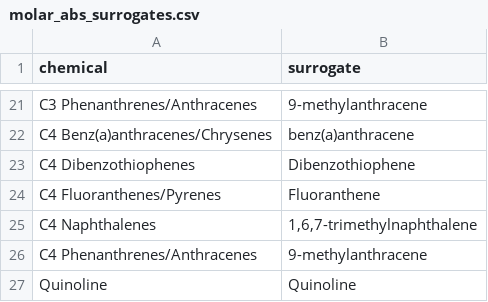
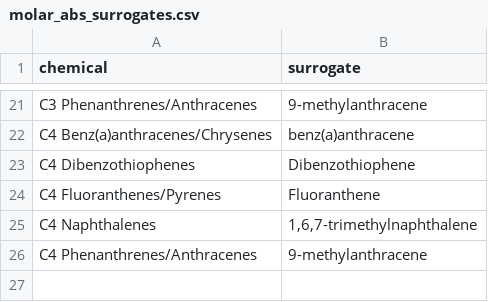
Before and after one commit to bcgov/pahwq, a CSV file: data-raw/molar_abs_surrogates.csv, drawn as a sheet; only a part is shown, gaps mark what is left out.

```diff
--- a/data-raw/molar_abs_surrogates.csv
+++ b/data-raw/molar_abs_surrogates.csv
@@ -26,2 +26 @@ C4 Naphthalenes,"1,6,7-trimethylnaphthalene"
 C4 Phenanthrenes/Anthracenes,9-methylanthracene
-Quinoline,Quinoline
```
Also changed, not shown: 3 other files.
